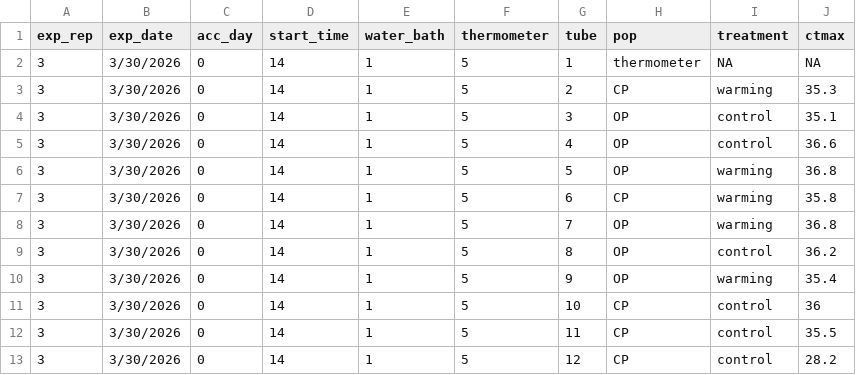
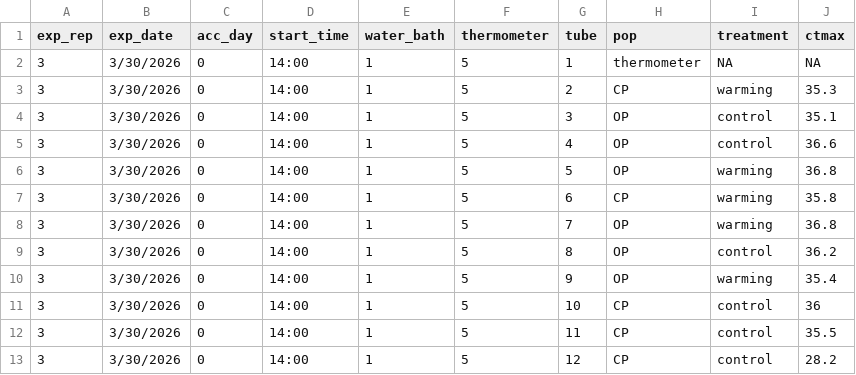
Before and after one commit to ZoopEcoEvo/Skisto_LARA, a CSV file: Raw_data/ctmax_data/2026_03_30.csv, drawn as a sheet.

Commit message:
Fixing time formatting

```diff
--- a/Raw_data/ctmax_data/2026_03_30.csv
+++ b/Raw_data/ctmax_data/2026_03_30.csv
@@ -1,13 +1,13 @@
 exp_rep,exp_date,acc_day,start_time,water_bath,thermometer,tube,pop,treatment,ctmax
-3,3/30/2026,0,14,1,5,1,thermometer,NA,NA
-3,3/30/2026,0,14,1,5,2,CP,warming,35.3
-3,3/30/2026,0,14,1,5,3,OP,control,35.1
-3,3/30/2026,0,14,1,5,4,OP,control,36.6
-3,3/30/2026,0,14,1,5,5,OP,warming,36.8
-3,3/30/2026,0,14,1,5,6,CP,warming,35.8
-3,3/30/2026,0,14,1,5,7,OP,warming,36.8
-3,3/30/2026,0,14,1,5,8,OP,control,36.2
-3,3/30/2026,0,14,1,5,9,OP,warming,35.4
-3,3/30/2026,0,14,1,5,10,CP,control,36
-3,3/30/2026,0,14,1,5,11,CP,control,35.5
-3,3/30/2026,0,14,1,5,12,CP,control,28.2
+3,3/30/2026,0,14:00,1,5,1,thermometer,NA,NA
+3,3/30/2026,0,14:00,1,5,2,CP,warming,35.3
+3,3/30/2026,0,14:00,1,5,3,OP,control,35.1
+3,3/30/2026,0,14:00,1,5,4,OP,control,36.6
+3,3/30/2026,0,14:00,1,5,5,OP,warming,36.8
+3,3/30/2026,0,14:00,1,5,6,CP,warming,35.8
+3,3/30/2026,0,14:00,1,5,7,OP,warming,36.8
+3,3/30/2026,0,14:00,1,5,8,OP,control,36.2
+3,3/30/2026,0,14:00,1,5,9,OP,warming,35.4
+3,3/30/2026,0,14:00,1,5,10,CP,control,36
+3,3/30/2026,0,14:00,1,5,11,CP,control,35.5
+3,3/30/2026,0,14:00,1,5,12,CP,control,28.2
```
Also changed, not shown: Raw_data/ctmax_data/2026_03_31.csv, Raw_data/ctmax_data/2026_04_01.csv, 15 other files.
